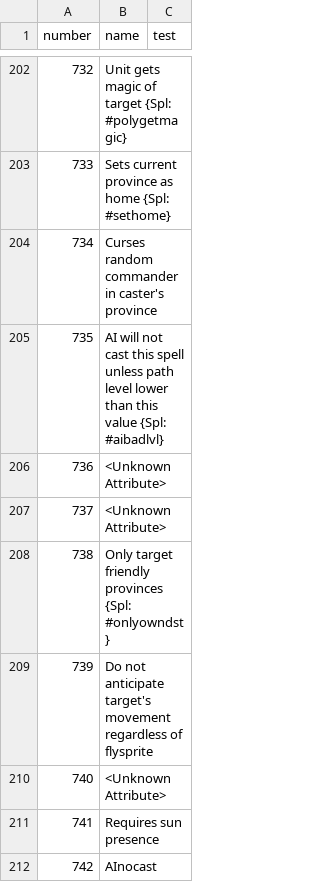
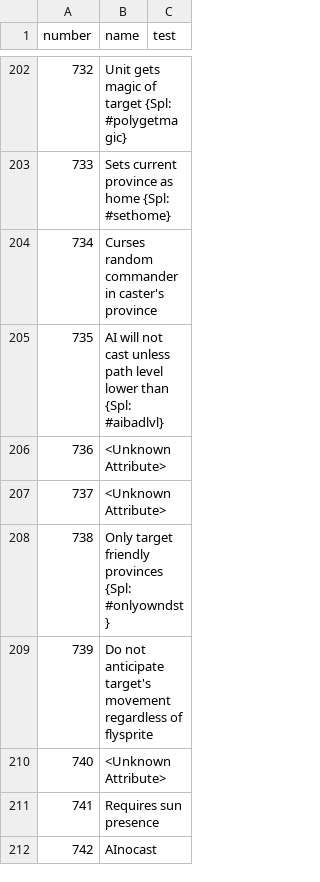
Before and after one commit to larzm42/dom5inspector, a CSV file: gamedata/attribute_keys.csv, drawn as a sheet; only a part is shown, gaps mark what is left out.

```diff
--- a/gamedata/attribute_keys.csv
+++ b/gamedata/attribute_keys.csv
@@ -204,3 +204,3 @@ number	name	test
 734	Curses random commander in caster's province
-735	AI will not cast this spell unless path level lower than this value {Spl: #aibadlvl}
+735	AI will not cast unless path level lower than {Spl: #aibadlvl}
 736	<Unknown Attribute>
```
Also changed, not shown: 1 other file.
